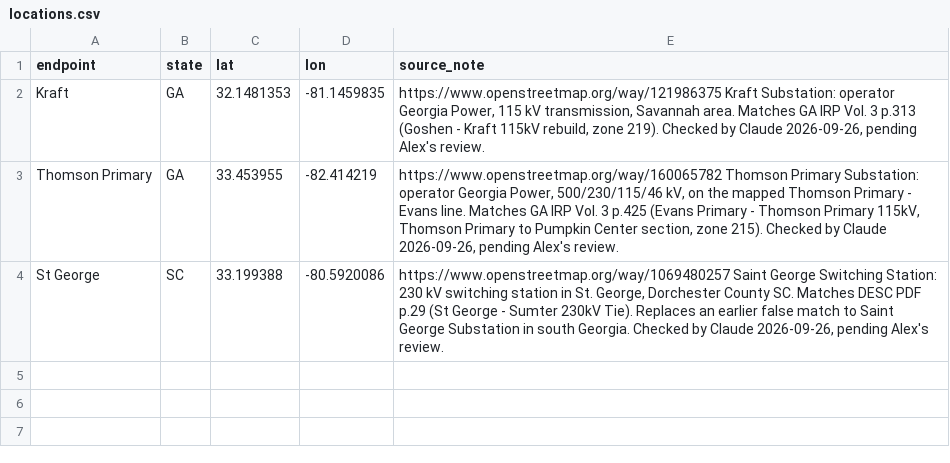
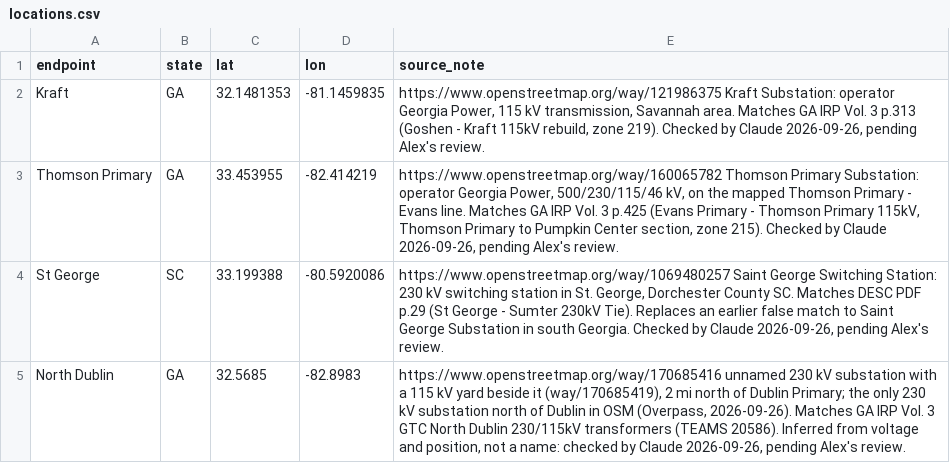
Before and after one commit to AlexWS12/shellhacks26, a CSV file: data/overrides/locations.csv, drawn as a sheet.

Commit message:
Rank active pairs first, flag partial locations, blind benchmark, description fallback, recover rejected matches
Ranking and confidence
- Overlaps carry `finished` (either project already in service) and sort after active pairs, so the
  top write-ups and briefs start with pairs that can still share crews.
- A project with an unlocated title end is `partial`, not verified/confirmed; overlaps carry
  `distance_slack_mi` (half the line, or 30 mi when the filing gives no length) and the UI notes it.

Benchmark and matching
- Blind pass: the 10 benchmark projects are geocoded again without the file's coordinates, and the
  scorer reports each known overlap with our own geocoding (within 1 mi) next to the exact 6/6.
- Span check tie-break: with two equally strong ends, try dropping each (Goshen near Augusta vs McIntosh).
- Fuzzy matches must agree on North/South/East/West (North Tifton is not South Tifton).
- norm_key drops voltages in names ('Mitchell Substation (230kV)'), which hid 18 OSM substations.

Coverage
- When no title end is found, existing places the description names stand in as `context` endpoints
  (approximate, never drawn as a line or used for the span).
- Unique exact-name, same-state OSM match accepted at p >= 0.3; titles naming APC/FPL/DEP let that
  utility's substations count as home.
- Nominatim keeps towns mapped only as town limits (Eastover, SC).
- Towns list adds 561 Census Gazetteer places GeoNames lacked (scripts/build_towns.py).
- Override: North Dublin (unnamed 230 kV OSM way), pending review.
- Fix: locate_endpoint shadowed `exact` with a bool, crashing the town heuristic offline.

```diff
--- a/data/overrides/locations.csv
+++ b/data/overrides/locations.csv
@@ -4 +4,2 @@ Thomson Primary,GA,33.453955,-82.414219,"https://www.openstreetmap.org/way/16006
 St George,SC,33.199388,-80.5920086,"https://www.openstreetmap.org/way/1069480257 Saint George Switching Station: 230 kV switching station in St. George, Dorchester County SC. Matches DESC PDF p.29 (St George - Sumter 230kV Tie). Replaces an earlier false match to Saint George Substation in south Georgia. Checked by Claude 2026-09-26, pending Alex's review."
+North Dublin,GA,32.5685,-82.8983,"https://www.openstreetmap.org/way/170685416 unnamed 230 kV substation with a 115 kV yard beside it (way/170685419), 2 mi north of Dublin Primary; the only 230 kV substation north of Dublin in OSM (Overpass, 2026-09-26). Matches GA IRP Vol. 3 GTC North Dublin 230/115kV transformers (TEAMS 20586). Inferred from voltage and position, not a name: checked by Claude 2026-09-26, pending Alex's review."
```
Also changed, not shown: 47 other files.
